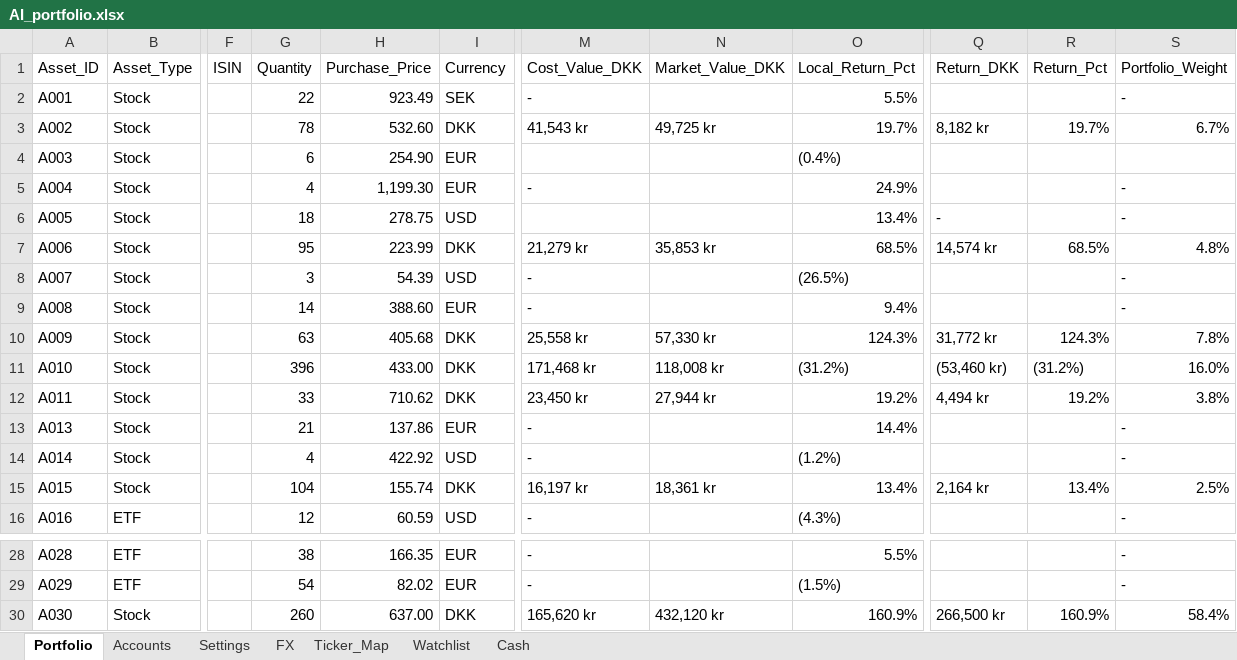
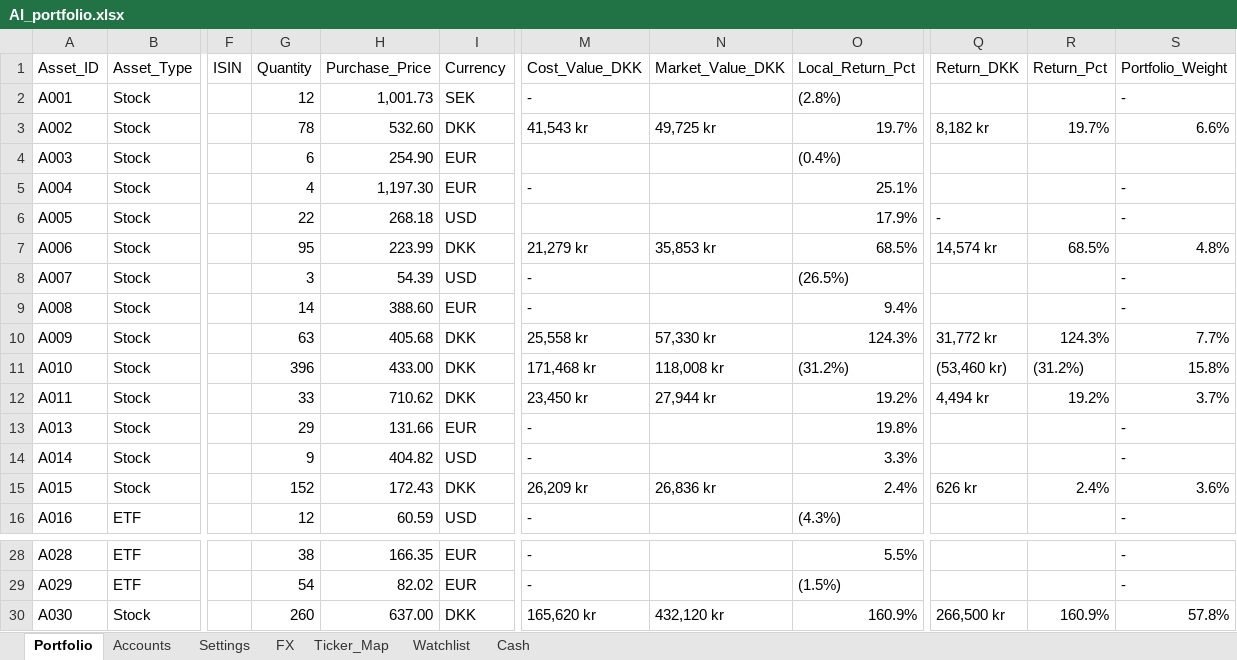
Before and after one commit to tonnirasmussen70/Investment-OS, an Excel workbook: data/AI_portfolio.xlsx, sheet Portfolio, drawn as a sheet; only a part is shown, gaps mark what is left out; values as stored, in another font and other column widths than the file's, no cell formats; conditional formats and table styles not drawn; the diff names each change by its address in the sheet, - before the commit and + after, or states it on an @@ line.

Commit message:
Add files via upload

```diff
--- a/data/AI_portfolio.xlsx (sheet Portfolio)
+++ b/data/AI_portfolio.xlsx (sheet Portfolio)
-G2 (Quantity): 22
+G2 (Quantity): 12
-H2 (Purchase_Price): 923.49
+H2 (Purchase_Price): 1,001.73
-O2 (Local_Return_Pct): 5.5%
+O2 (Local_Return_Pct): (2.8%)
-S3 (Portfolio_Weight): 6.7%
+S3 (Portfolio_Weight): 6.6%
-H5 (Purchase_Price): 1,199.30
+H5 (Purchase_Price): 1,197.30
-O5 (Local_Return_Pct): 24.9%
+O5 (Local_Return_Pct): 25.1%
-G6 (Quantity): 18
+G6 (Quantity): 22
-H6 (Purchase_Price): 278.75
+H6 (Purchase_Price): 268.18
-O6 (Local_Return_Pct): 13.4%
+O6 (Local_Return_Pct): 17.9%
-S10 (Portfolio_Weight): 7.8%
+S10 (Portfolio_Weight): 7.7%
-S11 (Portfolio_Weight): 16.0%
+S11 (Portfolio_Weight): 15.8%
-S12 (Portfolio_Weight): 3.8%
+S12 (Portfolio_Weight): 3.7%
-G13 (Quantity): 21
+G13 (Quantity): 29
-H13 (Purchase_Price): 137.86
+H13 (Purchase_Price): 131.66
-O13 (Local_Return_Pct): 14.4%
+O13 (Local_Return_Pct): 19.8%
-G14 (Quantity): 4
+G14 (Quantity): 9
-H14 (Purchase_Price): 422.92
+H14 (Purchase_Price): 404.82
-O14 (Local_Return_Pct): (1.2%)
+O14 (Local_Return_Pct): 3.3%
-G15 (Quantity): 104
+G15 (Quantity): 152
-H15 (Purchase_Price): 155.74
+H15 (Purchase_Price): 172.43
-M15 (Cost_Value_DKK): 16,197 kr
+M15 (Cost_Value_DKK): 26,209 kr
-N15 (Market_Value_DKK): 18,361 kr
+N15 (Market_Value_DKK): 26,836 kr
-O15 (Local_Return_Pct): 13.4%
+O15 (Local_Return_Pct): 2.4%
-Q15 (Return_DKK): 2,164 kr
+Q15 (Return_DKK): 626 kr
-R15 (Return_Pct): 13.4%
+R15 (Return_Pct): 2.4%
-S15 (Portfolio_Weight): 2.5%
+S15 (Portfolio_Weight): 3.6%
-S30 (Portfolio_Weight): 58.4%
+S30 (Portfolio_Weight): 57.8%
```
Also changed, not shown: sheet Watchlist, sheet Cash, cell formats.
